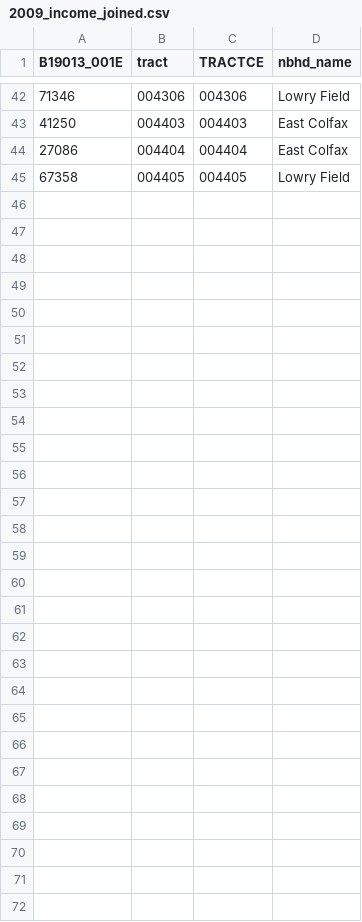
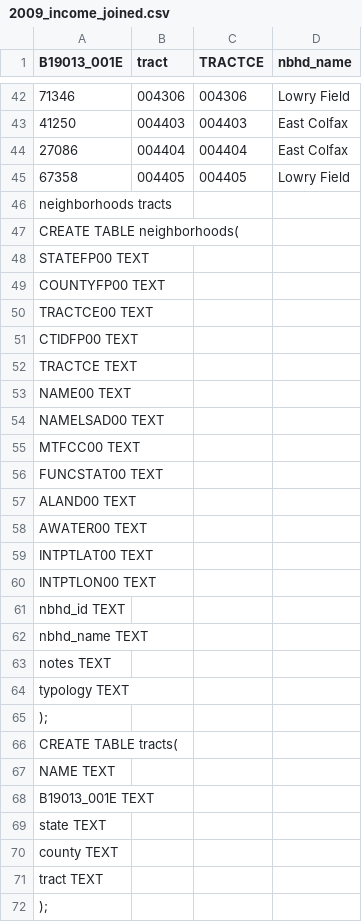
Before and after one commit to githamm/gentrification, a CSV file: acs/2009_income_joined.csv, drawn as a sheet; only a part is shown, gaps mark what is left out; the diff names each change by its address in the sheet, - before the commit and + after, or states it on an @@ line.

```diff
--- a/acs/2009_income_joined.csv
+++ b/acs/2009_income_joined.csv
+row 46: neighborhoods tracts
+row 47: CREATE TABLE neighborhoods(
+row 48: STATEFP00 TEXT
+row 49: COUNTYFP00 TEXT
+row 50: TRACTCE00 TEXT
+row 51: CTIDFP00 TEXT
+row 52: TRACTCE TEXT
+row 53: NAME00 TEXT
+row 54: NAMELSAD00 TEXT
+row 55: MTFCC00 TEXT
+row 56: FUNCSTAT00 TEXT
+row 57: ALAND00 TEXT
+row 58: AWATER00 TEXT
+row 59: INTPTLAT00 TEXT
+row 60: INTPTLON00 TEXT
+row 61: nbhd_id TEXT
+row 62: nbhd_name TEXT
+row 63: notes TEXT
+row 64: typology TEXT
+row 65: );
+row 66: CREATE TABLE tracts(
+row 67: NAME TEXT
+row 68: B19013_001E TEXT
+row 69: state TEXT
+row 70: county TEXT
+row 71: tract TEXT
+row 72: );
```
Also changed, not shown: acs/2012_education_joined.csv, acs/2017_education_joined.csv, 10 other files.
